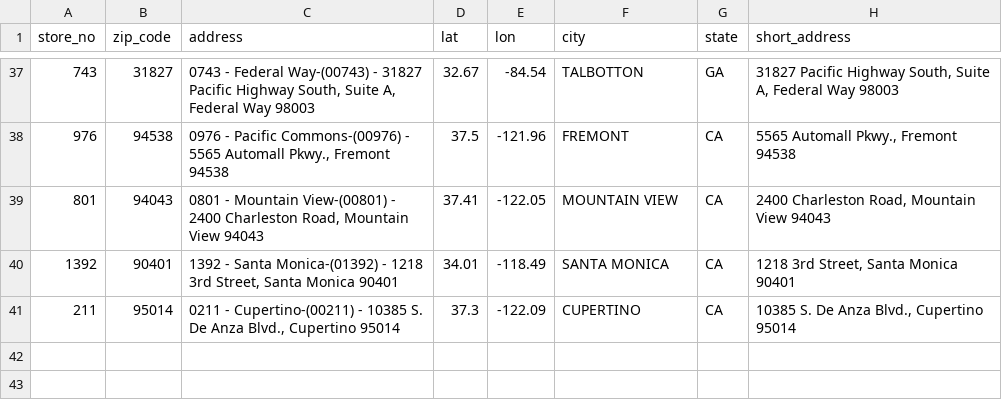
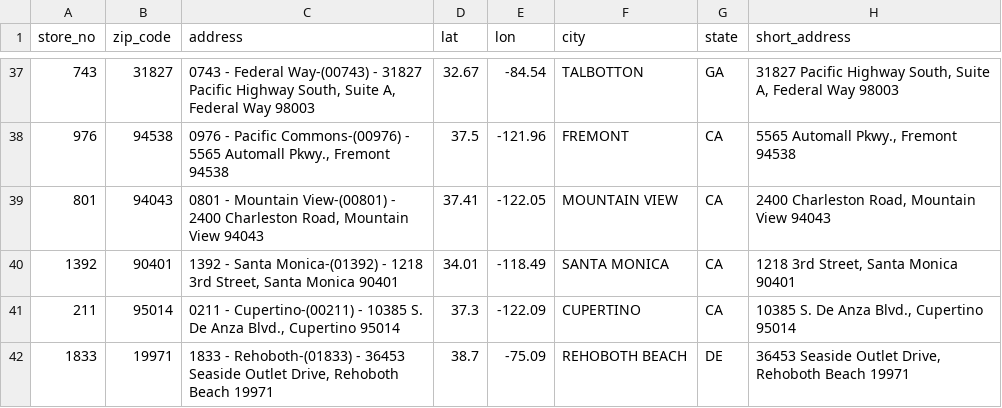
Before and after one commit to t-jayw/chipotme, a CSV file: data/chipotle_store_info.csv, drawn as a sheet; only a part is shown, gaps mark what is left out; the diff names each change by its address in the sheet, - before the commit and + after, or states it on an @@ line.

Commit message:
added DE store with new Zip logic

```diff
--- a/data/chipotle_store_info.csv
+++ b/data/chipotle_store_info.csv
+row 42: 1833 | 19971 | 1833 - Rehoboth-(01833) - 36453 Seaside Outlet Drive, Rehoboth Beach 19971 | 38.7 | -75.09 | REHOBOTH BEACH | DE | 36453 Seaside Outlet Drive, Rehoboth Beach 19971
```
